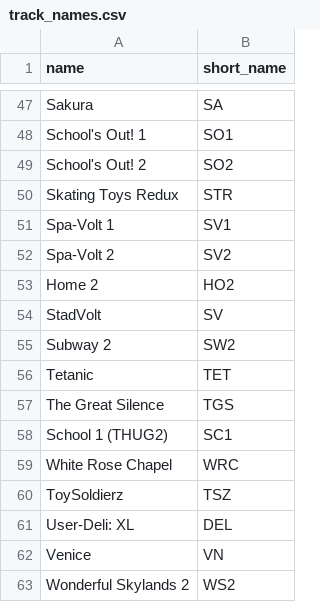
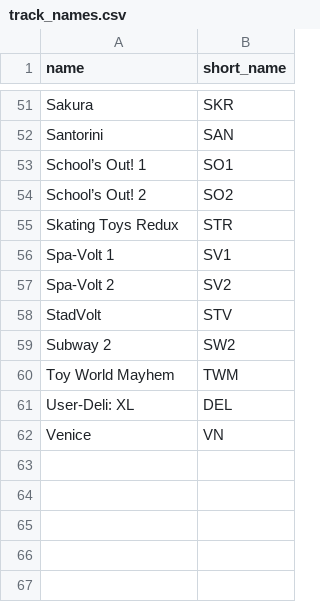
Before and after one commit to Re-Volt-America/RVA-Data, a CSV file: models/tracks/track_names.csv, drawn as a sheet; only a part is shown, gaps mark what is left out; removed rows and columns are numbered as before the commit, all else as after; the diff covers the shown part only; the diff names each change by its address in the sheet, - before the commit and + after, or states it on an @@ line.

```diff
--- a/models/tracks/track_names.csv
+++ b/models/tracks/track_names.csv
-B51 (short_name): SA
+B51 (short_name): SKR
+row 52: Santorini | SAN
-A53 (name): School's Out! 1
+A53 (name): School’s Out! 1
-A54 (name): School's Out! 2
+A54 (name): School’s Out! 2
@@ row 53 moved to row 33: Home 2 @@
-B58 (short_name): SV
+B58 (short_name): STV
-row 56: Tetanic | TET
-row 57: The Great Silence | TGS
-row 58: School 1 (THUG2) | SC1
-row 59: White Rose Chapel | WRC
-row 60: ToySoldierz | TSZ
+row 60: Toy World Mayhem | TWM
-row 63: Wonderful Skylands 2 | WS2
```
Also changed, not shown: 11 added rows, 8 removed rows, 3 moved rows and 2 edited cells elsewhere in this file.
